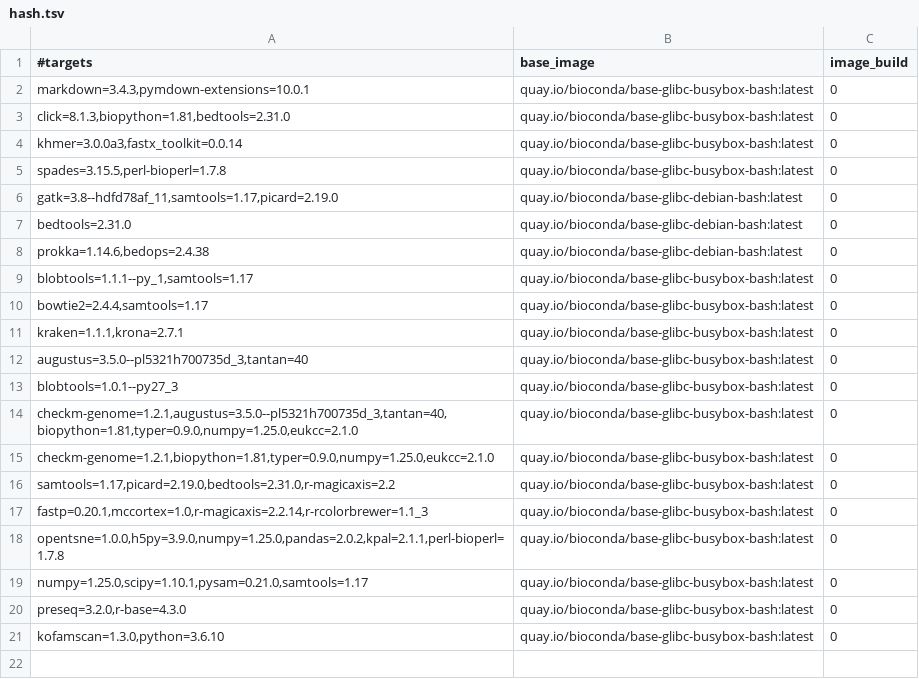
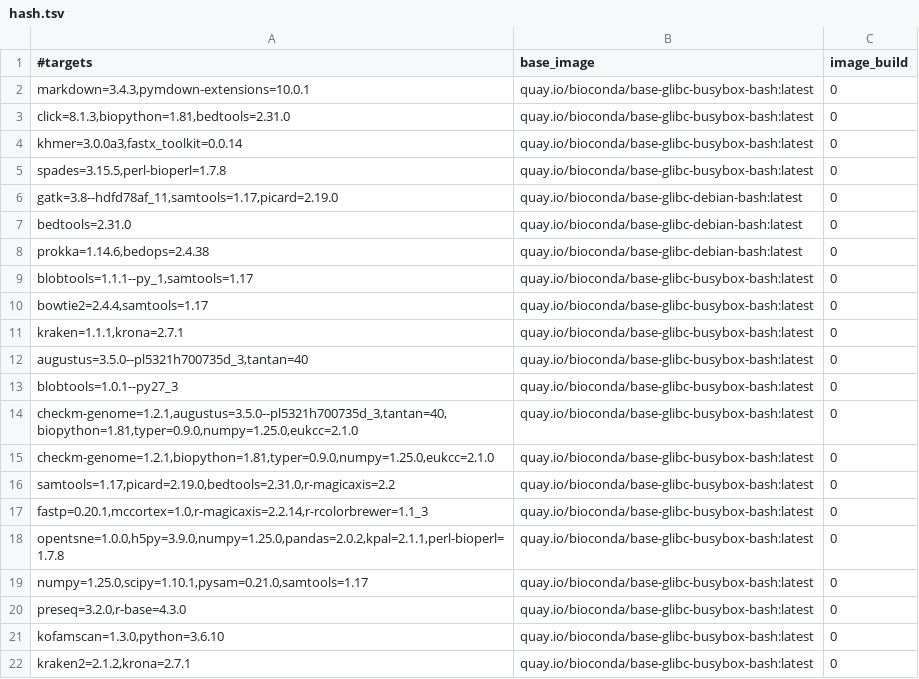
Before and after one commit to gongyh/scgs-mpc, a TSV file: combinations/hash.tsv, drawn as a sheet.

Commit message:
KRAKEN

```diff
--- a/combinations/hash.tsv
+++ b/combinations/hash.tsv
@@ -21 +21,2 @@ preseq=3.2.0,r-base=4.3.0	quay.io/bioconda/base-glibc-busybox-bash:latest	0
 kofamscan=1.3.0,python=3.6.10	quay.io/bioconda/base-glibc-busybox-bash:latest	0
+kraken2=2.1.2,krona=2.7.1	quay.io/bioconda/base-glibc-busybox-bash:latest	0
```
Also changed, not shown: 1 other file.
